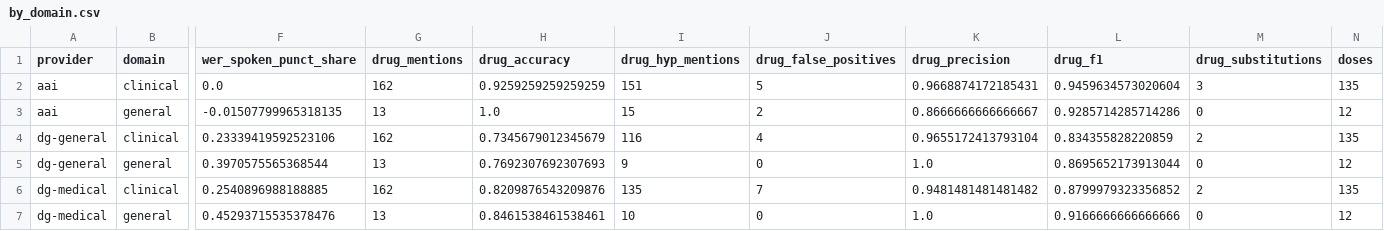
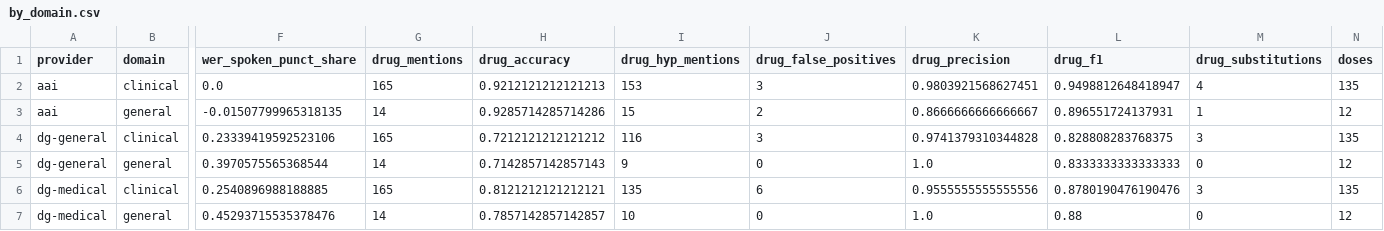
Before and after one commit to suwaidakhan/ScribeCheck, a CSV file: results/by_domain.csv, drawn as a sheet; only a part is shown, gaps mark what is left out; the diff covers the shown part only; the diff names each change by its address in the sheet, - before the commit and + after, or states it on an @@ line.

```diff
--- a/results/by_domain.csv
+++ b/results/by_domain.csv
-G2 (drug_mentions): 162
+G2 (drug_mentions): 165
-H2 (drug_accuracy): 0.9259259259259259
+H2 (drug_accuracy): 0.9212121212121213
-I2 (drug_hyp_mentions): 151
+I2 (drug_hyp_mentions): 153
-J2 (drug_false_positives): 5
+J2 (drug_false_positives): 3
-K2 (drug_precision): 0.9668874172185431
+K2 (drug_precision): 0.9803921568627451
-L2 (drug_f1): 0.9459634573020604
+L2 (drug_f1): 0.9498812648418947
-M2 (drug_substitutions): 3
+M2 (drug_substitutions): 4
-G3 (drug_mentions): 13
+G3 (drug_mentions): 14
-H3 (drug_accuracy): 1.0
+H3 (drug_accuracy): 0.9285714285714286
-L3 (drug_f1): 0.9285714285714286
+L3 (drug_f1): 0.896551724137931
-M3 (drug_substitutions): 0
+M3 (drug_substitutions): 1
-G4 (drug_mentions): 162
+G4 (drug_mentions): 165
-H4 (drug_accuracy): 0.7345679012345679
+H4 (drug_accuracy): 0.7212121212121212
-J4 (drug_false_positives): 4
+J4 (drug_false_positives): 3
-K4 (drug_precision): 0.9655172413793104
+K4 (drug_precision): 0.9741379310344828
-L4 (drug_f1): 0.834355828220859
+L4 (drug_f1): 0.828808283768375
-M4 (drug_substitutions): 2
+M4 (drug_substitutions): 3
-G5 (drug_mentions): 13
+G5 (drug_mentions): 14
-H5 (drug_accuracy): 0.7692307692307693
+H5 (drug_accuracy): 0.7142857142857143
-L5 (drug_f1): 0.8695652173913044
+L5 (drug_f1): 0.8333333333333333
-G6 (drug_mentions): 162
+G6 (drug_mentions): 165
-H6 (drug_accuracy): 0.8209876543209876
+H6 (drug_accuracy): 0.8121212121212121
-J6 (drug_false_positives): 7
+J6 (drug_false_positives): 6
-K6 (drug_precision): 0.9481481481481482
+K6 (drug_precision): 0.9555555555555556
-L6 (drug_f1): 0.8799979323356852
+L6 (drug_f1): 0.8780190476190476
-M6 (drug_substitutions): 2
+M6 (drug_substitutions): 3
-G7 (drug_mentions): 13
+G7 (drug_mentions): 14
-H7 (drug_accuracy): 0.8461538461538461
+H7 (drug_accuracy): 0.7857142857142857
-L7 (drug_f1): 0.9166666666666666
+L7 (drug_f1): 0.88
```
Also changed, not shown: 18 edited cells elsewhere in this file, results/all_findings.csv, results/by_accent.csv, 16 other files.
